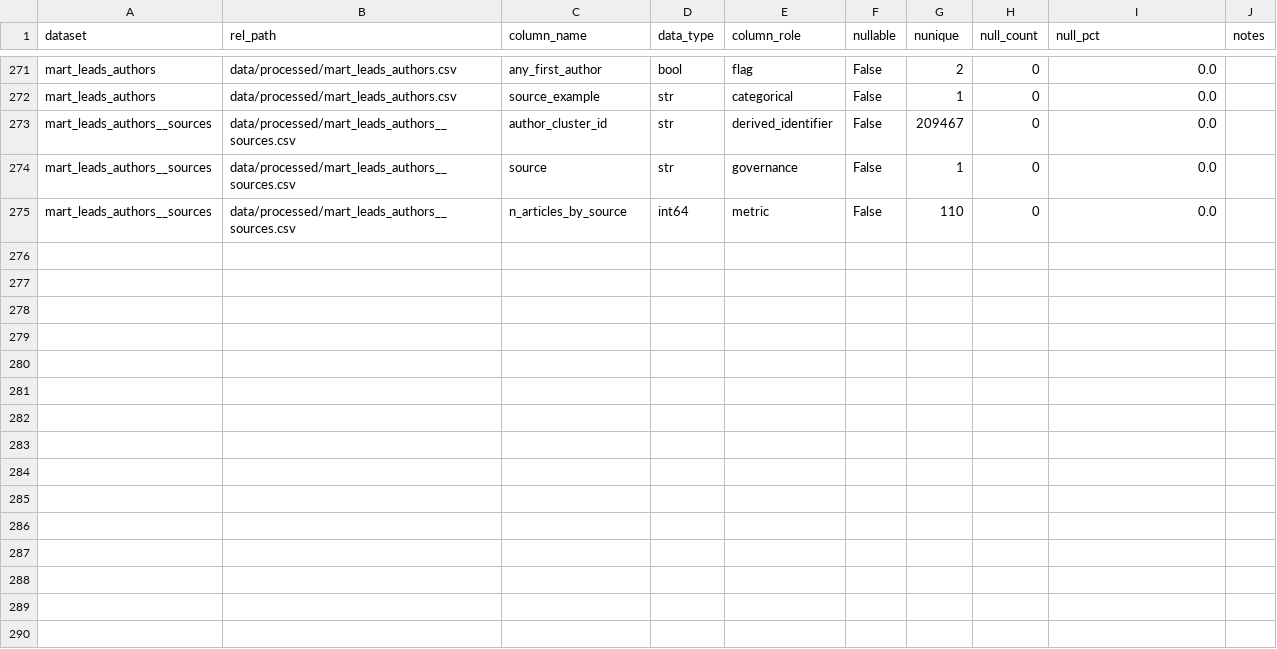
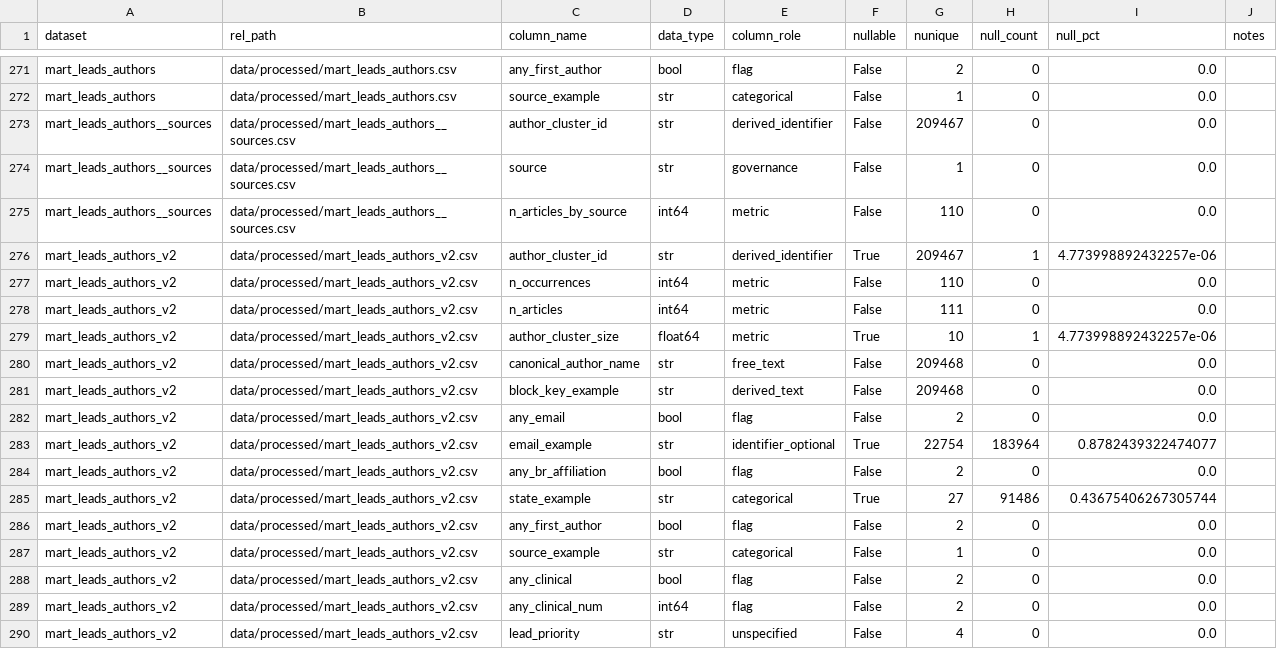
Before and after one commit to amadorgp/pubmed_br_authors, a CSV file: docs/data_dictionary/data_dictionary.csv, drawn as a sheet; only a part is shown, gaps mark what is left out.

Commit message:
Update data dictionary

```diff
--- a/docs/data_dictionary/data_dictionary.csv
+++ b/docs/data_dictionary/data_dictionary.csv
@@ -275 +275,16 @@ mart_leads_authors__sources,data/processed/mart_leads_authors__sources.csv,sourc
 mart_leads_authors__sources,data/processed/mart_leads_authors__sources.csv,n_articles_by_source,int64,metric,False,110,0,0.0,
+mart_leads_authors_v2,data/processed/mart_leads_authors_v2.csv,author_cluster_id,str,derived_identifier,True,209467,1,4.773998892432257e-06,
+mart_leads_authors_v2,data/processed/mart_leads_authors_v2.csv,n_occurrences,int64,metric,False,110,0,0.0,
+mart_leads_authors_v2,data/processed/mart_leads_authors_v2.csv,n_articles,int64,metric,False,111,0,0.0,
+mart_leads_authors_v2,data/processed/mart_leads_authors_v2.csv,author_cluster_size,float64,metric,True,10,1,4.773998892432257e-06,
+mart_leads_authors_v2,data/processed/mart_leads_authors_v2.csv,canonical_author_name,str,free_text,False,209468,0,0.0,
+mart_leads_authors_v2,data/processed/mart_leads_authors_v2.csv,block_key_example,str,derived_text,False,209468,0,0.0,
+mart_leads_authors_v2,data/processed/mart_leads_authors_v2.csv,any_email,bool,flag,False,2,0,0.0,
+mart_leads_authors_v2,data/processed/mart_leads_authors_v2.csv,email_example,str,identifier_optional,True,22754,183964,0.8782439322474077,
+mart_leads_authors_v2,data/processed/mart_leads_authors_v2.csv,any_br_affiliation,bool,flag,False,2,0,0.0,
+mart_leads_authors_v2,data/processed/mart_leads_authors_v2.csv,state_example,str,categorical,True,27,91486,0.43675406267305744,
+mart_leads_authors_v2,data/processed/mart_leads_authors_v2.csv,any_first_author,bool,flag,False,2,0,0.0,
+mart_leads_authors_v2,data/processed/mart_leads_authors_v2.csv,source_example,str,categorical,False,1,0,0.0,
+mart_leads_authors_v2,data/processed/mart_leads_authors_v2.csv,any_clinical,bool,flag,False,2,0,0.0,
+mart_leads_authors_v2,data/processed/mart_leads_authors_v2.csv,any_clinical_num,int64,flag,False,2,0,0.0,
+mart_leads_authors_v2,data/processed/mart_leads_authors_v2.csv,lead_priority,str,unspecified,False,4,0,0.0,
```
Also changed, not shown: 4 other files.
